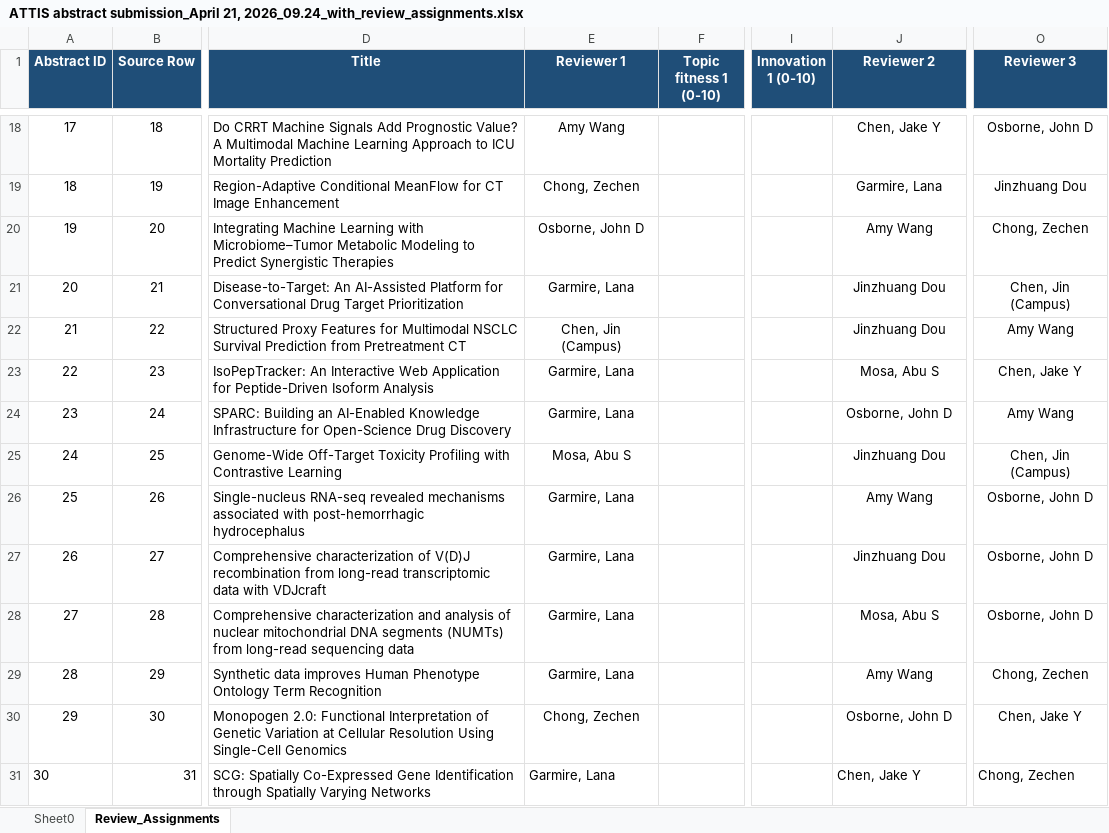
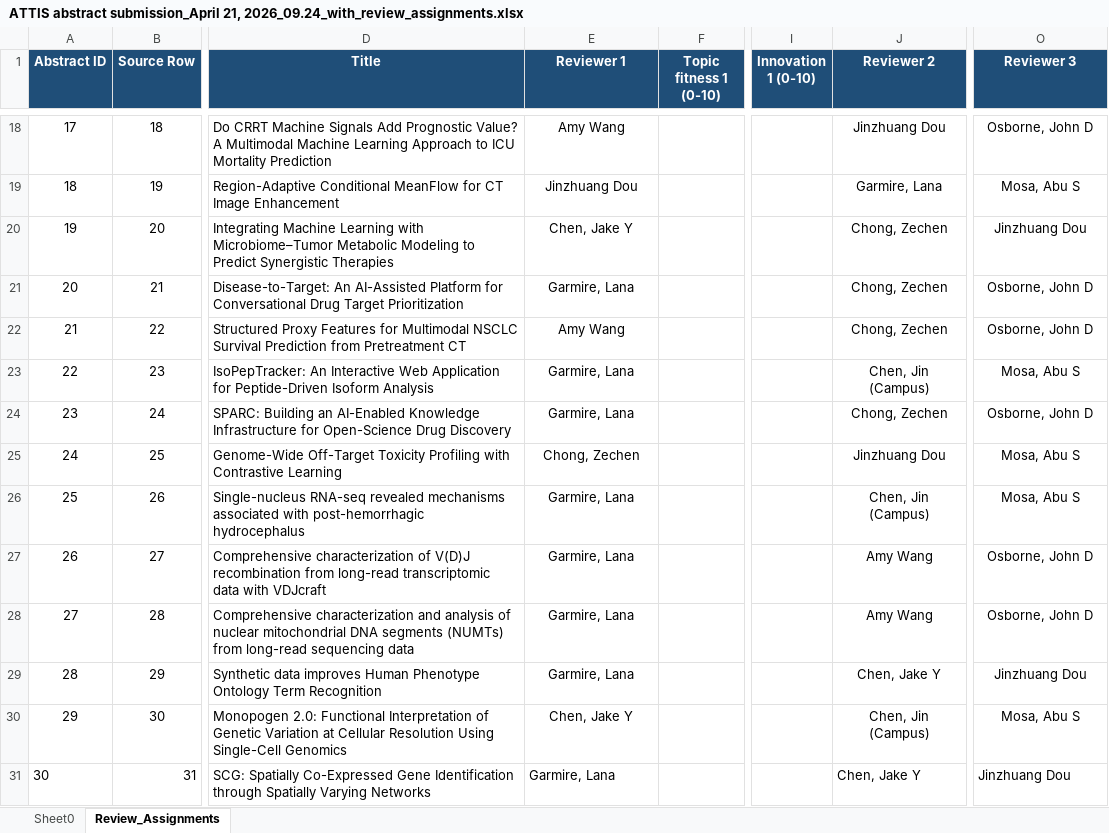
Before and after one commit to jinzhuangdou/ATTIS2026, an Excel workbook: ATTIS abstract submission_April 21, 2026_09.24_with_review_assignments.xlsx, sheet Review_Assignments, drawn as a sheet; only a part is shown, gaps mark what is left out; values as stored, in another font and other column widths than the file's, no borders; the diff covers the shown part only; the diff names each change by its address in the sheet, - before the commit and + after, or states it on an @@ line.

```diff
--- a/ATTIS abstract submission_April 21, 2026_09.24_with_review_assignments.xlsx (sheet Review_Assignments)
+++ b/ATTIS abstract submission_April 21, 2026_09.24_with_review_assignments.xlsx (sheet Review_Assignments)
-J18 (Reviewer 2): Chen, Jake Y
+J18 (Reviewer 2): Jinzhuang Dou
-E19 (Reviewer 1): Chong, Zechen
+E19 (Reviewer 1): Jinzhuang Dou
-O19 (Reviewer 3): Jinzhuang Dou
+O19 (Reviewer 3): Mosa, Abu S
-E20 (Reviewer 1): Osborne, John D
+E20 (Reviewer 1): Chen, Jake Y
-J20 (Reviewer 2): Amy Wang
+J20 (Reviewer 2): Chong, Zechen
-O20 (Reviewer 3): Chong, Zechen
+O20 (Reviewer 3): Jinzhuang Dou
-J21:J22 (Reviewer 2): Jinzhuang Dou
+J21:J22 (Reviewer 2): Chong, Zechen
-O21 (Reviewer 3): Chen, Jin (Campus)
+O21 (Reviewer 3): Osborne, John D
-E22 (Reviewer 1): Chen, Jin (Campus)
+E22 (Reviewer 1): Amy Wang
-O22 (Reviewer 3): Amy Wang
+O22 (Reviewer 3): Osborne, John D
-J23 (Reviewer 2): Mosa, Abu S
+J23 (Reviewer 2): Chen, Jin (Campus)
-O23 (Reviewer 3): Chen, Jake Y
+O23 (Reviewer 3): Mosa, Abu S
-J24 (Reviewer 2): Osborne, John D
+J24 (Reviewer 2): Chong, Zechen
-O24 (Reviewer 3): Amy Wang
+O24 (Reviewer 3): Osborne, John D
-E25 (Reviewer 1): Mosa, Abu S
+E25 (Reviewer 1): Chong, Zechen
-O25 (Reviewer 3): Chen, Jin (Campus)
+O25 (Reviewer 3): Mosa, Abu S
-J26 (Reviewer 2): Amy Wang
+J26 (Reviewer 2): Chen, Jin (Campus)
-O26 (Reviewer 3): Osborne, John D
+O26 (Reviewer 3): Mosa, Abu S
-J27 (Reviewer 2): Jinzhuang Dou
+J27 (Reviewer 2): Amy Wang
-J28 (Reviewer 2): Mosa, Abu S
+J28 (Reviewer 2): Amy Wang
-J29 (Reviewer 2): Amy Wang
+J29 (Reviewer 2): Chen, Jake Y
-O29 (Reviewer 3): Chong, Zechen
+O29 (Reviewer 3): Jinzhuang Dou
-E30 (Reviewer 1): Chong, Zechen
+E30 (Reviewer 1): Chen, Jake Y
-J30 (Reviewer 2): Osborne, John D
+J30 (Reviewer 2): Chen, Jin (Campus)
-O30 (Reviewer 3): Chen, Jake Y
+O30 (Reviewer 3): Mosa, Abu S
-O31 (Reviewer 3): Chong, Zechen
+O31 (Reviewer 3): Jinzhuang Dou
```
Also changed, not shown: 33 edited cells elsewhere in this sheet, 1 other file.
